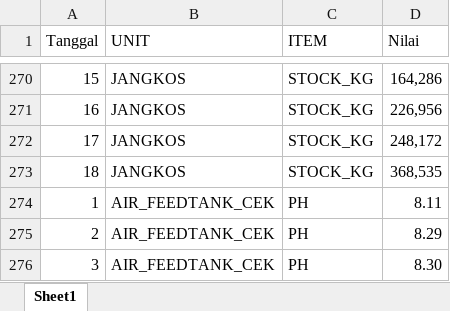
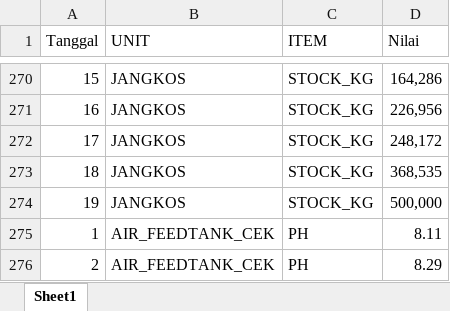
Before and after one commit to Gilbert2036/dashboard_gelatik_2, an Excel workbook: Restruk_Data.xlsx, sheet Sheet1, drawn as a sheet; only a part is shown, gaps mark what is left out; the shorter side is filled out with more unchanged rows; values as stored, in another font and other column widths than the file's, no borders; the diff names each change by its address in the sheet, - before the commit and + after, or states it on an @@ line.

Commit message:
Add files via upload

```diff
--- a/Restruk_Data.xlsx (sheet Sheet1)
+++ b/Restruk_Data.xlsx (sheet Sheet1)
+row 274: 19 | JANGKOS | STOCK_KG | 500,000
```
